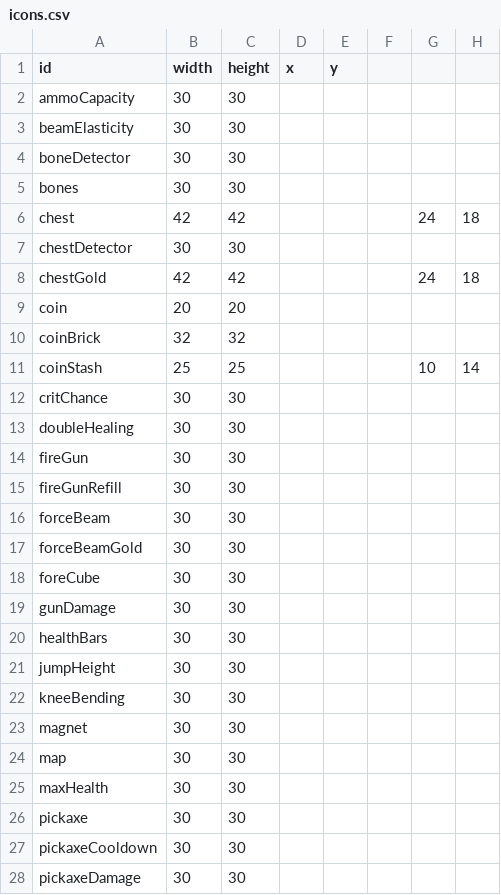
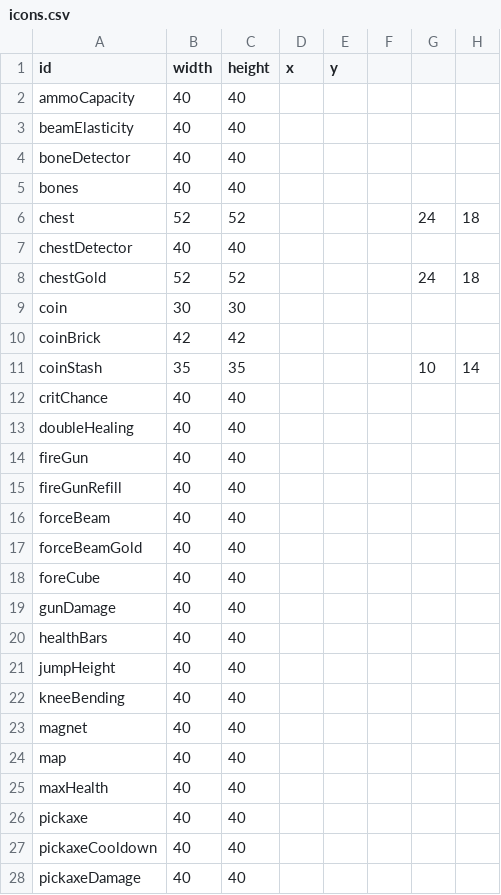
Before and after one commit to SupraGamesCommunity/map-sl, a CSV file: data/icons.csv, drawn as a sheet; only a part is shown; the diff covers the shown part only.

Commit message:
Update icons.csv

```diff
--- a/data/icons.csv
+++ b/data/icons.csv
@@ -1,28 +1,28 @@
 id,width,height,x,y,,,
-ammoCapacity,30,30,,,,,
-beamElasticity,30,30,,,,,
-boneDetector,30,30,,,,,
-bones,30,30,,,,,
-chest,42,42,,,,24,18
-chestDetector,30,30,,,,,
-chestGold,42,42,,,,24,18
-coin,20,20,,,,,
-coinBrick,32,32,,,,,
-coinStash,25,25,,,,10,14
-critChance,30,30,,,,,
-doubleHealing,30,30,,,,,
-fireGun,30,30,,,,,
-fireGunRefill,30,30,,,,,
-forceBeam,30,30,,,,,
-forceBeamGold,30,30,,,,,
-foreCube,30,30,,,,,
-gunDamage,30,30,,,,,
-healthBars,30,30,,,,,
-jumpHeight,30,30,,,,,
-kneeBending,30,30,,,,,
-magnet,30,30,,,,,
-map,30,30,,,,,
-maxHealth,30,30,,,,,
-pickaxe,30,30,,,,,
-pickaxeCooldown,30,30,,,,,
-pickaxeDamage,30,30,,,,,
+ammoCapacity,40,40,,,,,
+beamElasticity,40,40,,,,,
+boneDetector,40,40,,,,,
+bones,40,40,,,,,
+chest,52,52,,,,24,18
+chestDetector,40,40,,,,,
+chestGold,52,52,,,,24,18
+coin,30,30,,,,,
+coinBrick,42,42,,,,,
+coinStash,35,35,,,,10,14
+critChance,40,40,,,,,
+doubleHealing,40,40,,,,,
+fireGun,40,40,,,,,
+fireGunRefill,40,40,,,,,
+forceBeam,40,40,,,,,
+forceBeamGold,40,40,,,,,
+foreCube,40,40,,,,,
+gunDamage,40,40,,,,,
+healthBars,40,40,,,,,
+jumpHeight,40,40,,,,,
+kneeBending,40,40,,,,,
+magnet,40,40,,,,,
+map,40,40,,,,,
+maxHealth,40,40,,,,,
+pickaxe,40,40,,,,,
+pickaxeCooldown,40,40,,,,,
+pickaxeDamage,40,40,,,,,
```
Also changed, not shown: 40 edited cells elsewhere in this file.
